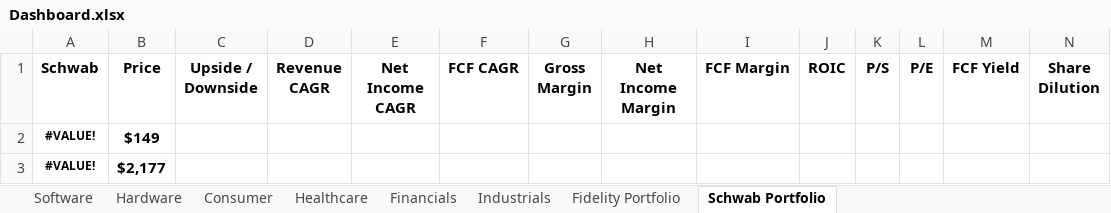
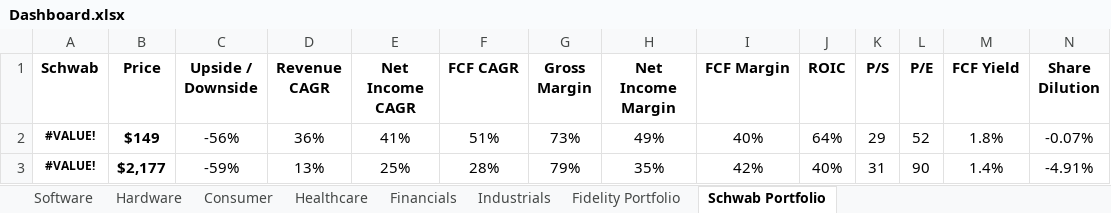
Before and after one commit to avidesai/stocks, an Excel workbook: Dashboard.xlsx, sheet Schwab Portfolio, drawn as a sheet; only a part is shown; values as stored, in another font and other column widths than the file's, no borders; conditional formats not drawn; the diff covers the shown part only; the diff names each change by its address in the sheet, - before the commit and + after, or states it on an @@ line.

```diff
--- a/Dashboard.xlsx (sheet Schwab Portfolio)
+++ b/Dashboard.xlsx (sheet Schwab Portfolio)
-C2 (Upside / Downside): (empty)
+C2 (Upside / Downside): -56%
-D2 (Revenue CAGR): (empty)
+D2 (Revenue CAGR): 36%
-E2 (Net Income CAGR): (empty)
+E2 (Net Income CAGR): 41%
-F2 (FCF CAGR): (empty)
+F2 (FCF CAGR): 51%
-G2 (Gross Margin): (empty)
+G2 (Gross Margin): 73%
-H2 (Net Income Margin): (empty)
+H2 (Net Income Margin): 49%
-I2 (FCF Margin): (empty)
+I2 (FCF Margin): 40%
-J2 (ROIC): (empty)
+J2 (ROIC): 64%
-K2 (P/S): (empty)
+K2 (P/S): 29
-L2 (P/E): (empty)
+L2 (P/E): 52
-M2 (FCF Yield): (empty)
+M2 (FCF Yield): 1.8%
-N2 (Share Dilution): (empty)
+N2 (Share Dilution): -0.07%
-C3 (Upside / Downside): (empty)
+C3 (Upside / Downside): -59%
-D3 (Revenue CAGR): (empty)
+D3 (Revenue CAGR): 13%
-E3 (Net Income CAGR): (empty)
+E3 (Net Income CAGR): 25%
-F3 (FCF CAGR): (empty)
+F3 (FCF CAGR): 28%
-G3 (Gross Margin): (empty)
+G3 (Gross Margin): 79%
-H3 (Net Income Margin): (empty)
+H3 (Net Income Margin): 35%
-I3 (FCF Margin): (empty)
+I3 (FCF Margin): 42%
-J3 (ROIC): (empty)
+J3 (ROIC): 40%
-K3 (P/S): (empty)
+K3 (P/S): 31
-L3 (P/E): (empty)
+L3 (P/E): 90
-M3 (FCF Yield): (empty)
+M3 (FCF Yield): 1.4%
-N3 (Share Dilution): (empty)
+N3 (Share Dilution): -4.91%
```
Also changed, not shown: 93 edited cells elsewhere in this sheet, sheet Industrials, sheet Fidelity Portfolio, sheet Software, sheet Hardware, sheet Financials, sheet Healthcare, 1 more sheet, formulas that keep their value, Defense/BWXT.xlsx, Defense/CW.xlsx, 39 other files.
